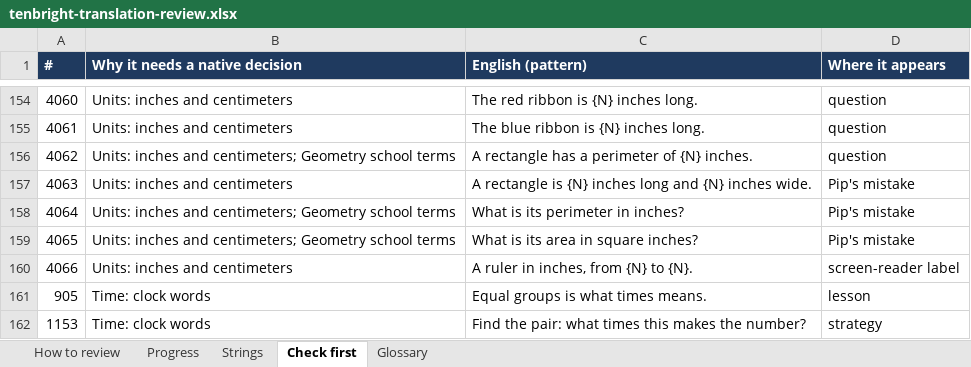
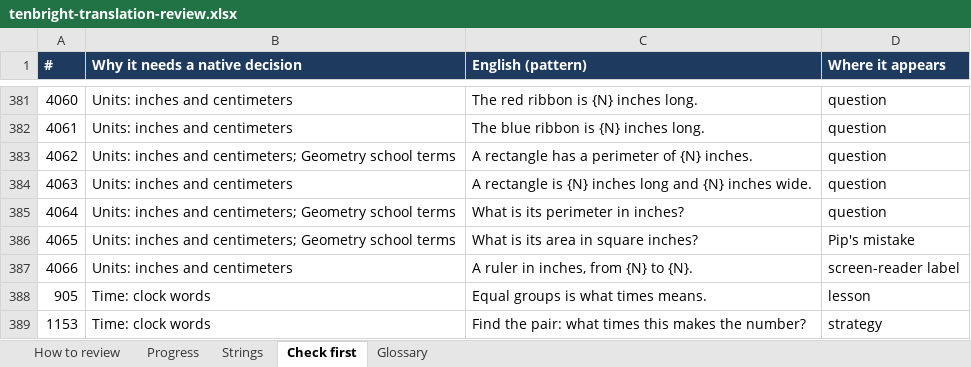
Before and after one commit to smithsagesse/tenbright, an Excel workbook: source/tenbright-mvp/tenbright-translation-review.xlsx, sheet Check first, drawn as a sheet; only a part is shown, gaps mark what is left out; values as stored, in another font and other column widths than the file's, no borders; addresses are those after the commit; the diff covers the shown part only; the diff names each change by its address in the sheet, - before the commit and + after, or states it on an @@ line.

```diff
--- a/source/tenbright-mvp/tenbright-translation-review.xlsx (sheet Check first)
+++ b/source/tenbright-mvp/tenbright-translation-review.xlsx (sheet Check first)
-D384:D385 (Where it appears): Pip's mistake
+D384:D385 (Where it appears): question
```
Also changed, not shown: 227 added rows and 13 edited cells elsewhere in this sheet, sheet Strings, sheet Progress, sheet How to review, formulas that keep their value, 4 other files.
